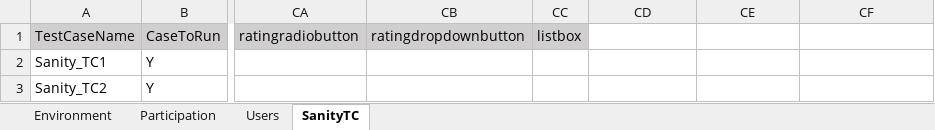
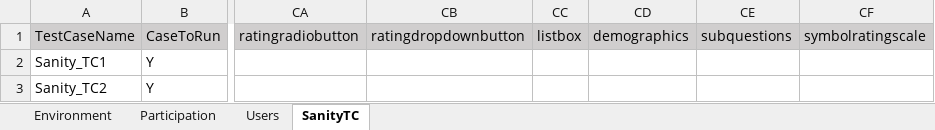
Before and after one commit to numankureshi/AuroraV2, an Excel workbook: Engage/Engage-Sanity/src/main/resources/excelfiles/Engage_Sanity.xlsx, sheet SanityTC, drawn as a sheet; only a part is shown, gaps mark what is left out; values as stored, in another font and other column widths than the file's, no borders; the diff names each change by its address in the sheet, - before the commit and + after, or states it on an @@ line.

```diff
--- a/Engage/Engage-Sanity/src/main/resources/excelfiles/Engage_Sanity.xlsx (sheet SanityTC)
+++ b/Engage/Engage-Sanity/src/main/resources/excelfiles/Engage_Sanity.xlsx (sheet SanityTC)
-CD1: (empty)
+CD1: demographics
-CD1:CF1 fill: none
+CD1:CF1 fill: #D0CECE
-CE1: (empty)
+CE1: subquestions
-CF1: (empty)
+CF1: symbolratingscale
```
Also changed, not shown: 3 other files.
